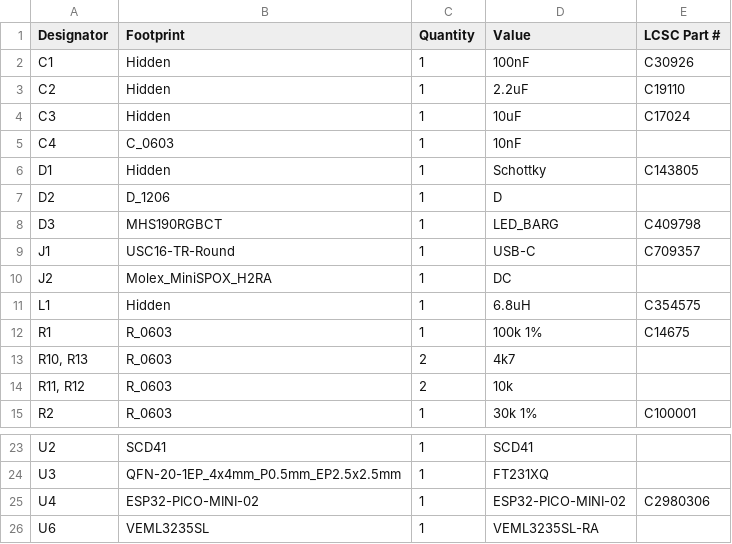
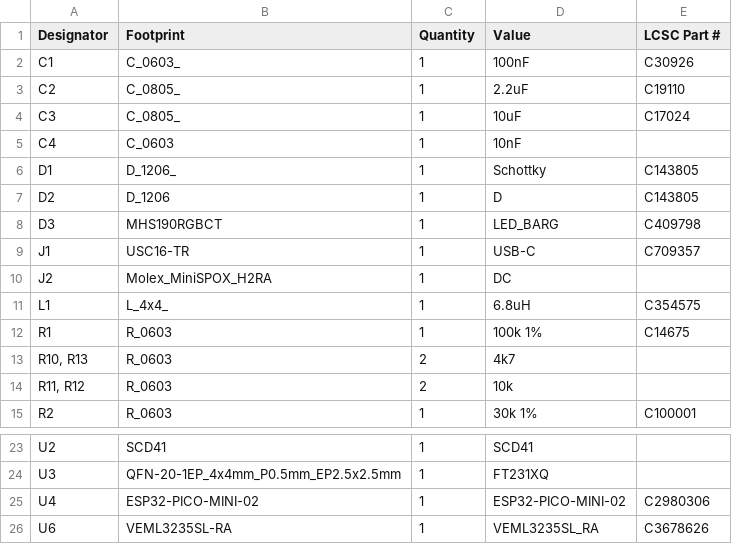
Before and after one commit to revk/ESP32-EnvMon, a CSV file: PCB/EnvMon2/production/bom.csv, drawn as a sheet; only a part is shown, gaps mark what is left out.

Commit message:
Revised production files

```diff
--- a/PCB/EnvMon2/production/bom.csv
+++ b/PCB/EnvMon2/production/bom.csv
@@ -1,12 +1,12 @@
 Designator,Footprint,Quantity,Value,LCSC Part #
-C1,Hidden,1,100nF,C30926
-C2,Hidden,1,2.2uF,C19110
-C3,Hidden,1,10uF,C17024
+C1,C_0603_,1,100nF,C30926
+C2,C_0805_,1,2.2uF,C19110
+C3,C_0805_,1,10uF,C17024
 C4,C_0603,1,10nF,
-D1,Hidden,1,Schottky,C143805
-D2,D_1206,1,D,
+D1,D_1206_,1,Schottky,C143805
+D2,D_1206,1,D,C143805
 D3,MHS190RGBCT,1,LED_BARG,C409798
-J1,USC16-TR-Round,1,USB-C,C709357
+J1,USC16-TR,1,USB-C,C709357
 J2,Molex_MiniSPOX_H2RA,1,DC,
-L1,Hidden,1,6.8uH,C354575
+L1,L_4x4_,1,6.8uH,C354575
 R1,R_0603,1,100k 1%,C14675
@@ -25,2 +25,2 @@ U3,QFN-20-1EP_4x4mm_P0.5mm_EP2.5x2.5mm,1,FT231XQ,
 U4,ESP32-PICO-MINI-02,1,ESP32-PICO-MINI-02,C2980306
-U6,VEML3235SL,1,VEML3235SL-RA,
+U6,VEML3235SL-RA,1,VEML3235SL_RA,C3678626
```
Also changed, not shown: PCB/EnvMon2/production/positions.csv, 4 other files.
